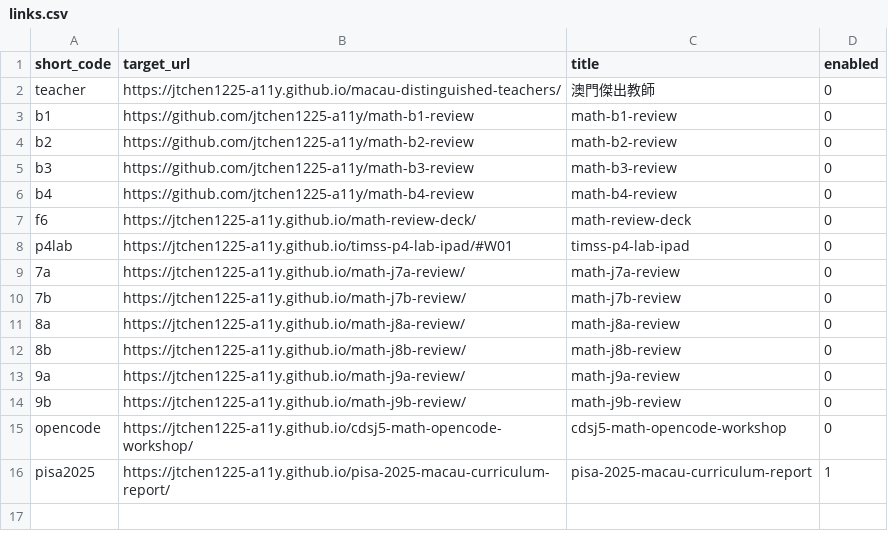
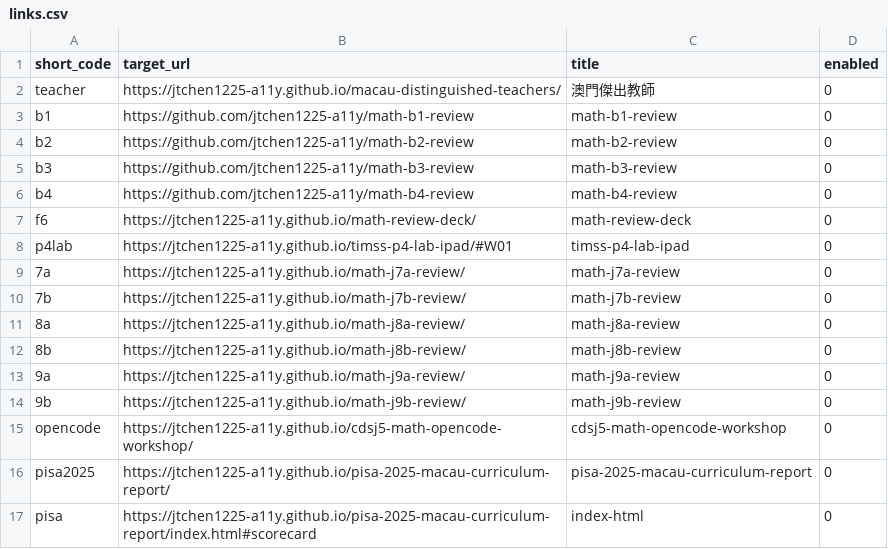
Before and after one commit to jtchen1225-a11y/daydaystudy-short-url, a CSV file: links.csv, drawn as a sheet.

Commit message:
Update short links 2026-09-17 16:00

```diff
--- a/links.csv
+++ b/links.csv
@@ -15,2 +15,3 @@ p4lab,https://jtchen1225-a11y.github.io/timss-p4-lab-ipad/#W01,timss-p4-lab-ipad
 opencode,https://jtchen1225-a11y.github.io/cdsj5-math-opencode-workshop/,cdsj5-math-opencode-workshop,0
-pisa2025,https://jtchen1225-a11y.github.io/pisa-2025-macau-curriculum-report/,pisa-2025-macau-curriculum-report,1
+pisa2025,https://jtchen1225-a11y.github.io/pisa-2025-macau-curriculum-report/,pisa-2025-macau-curriculum-report,0
+pisa,https://jtchen1225-a11y.github.io/pisa-2025-macau-curriculum-report/index.html#scorecard,index-html,0
```
